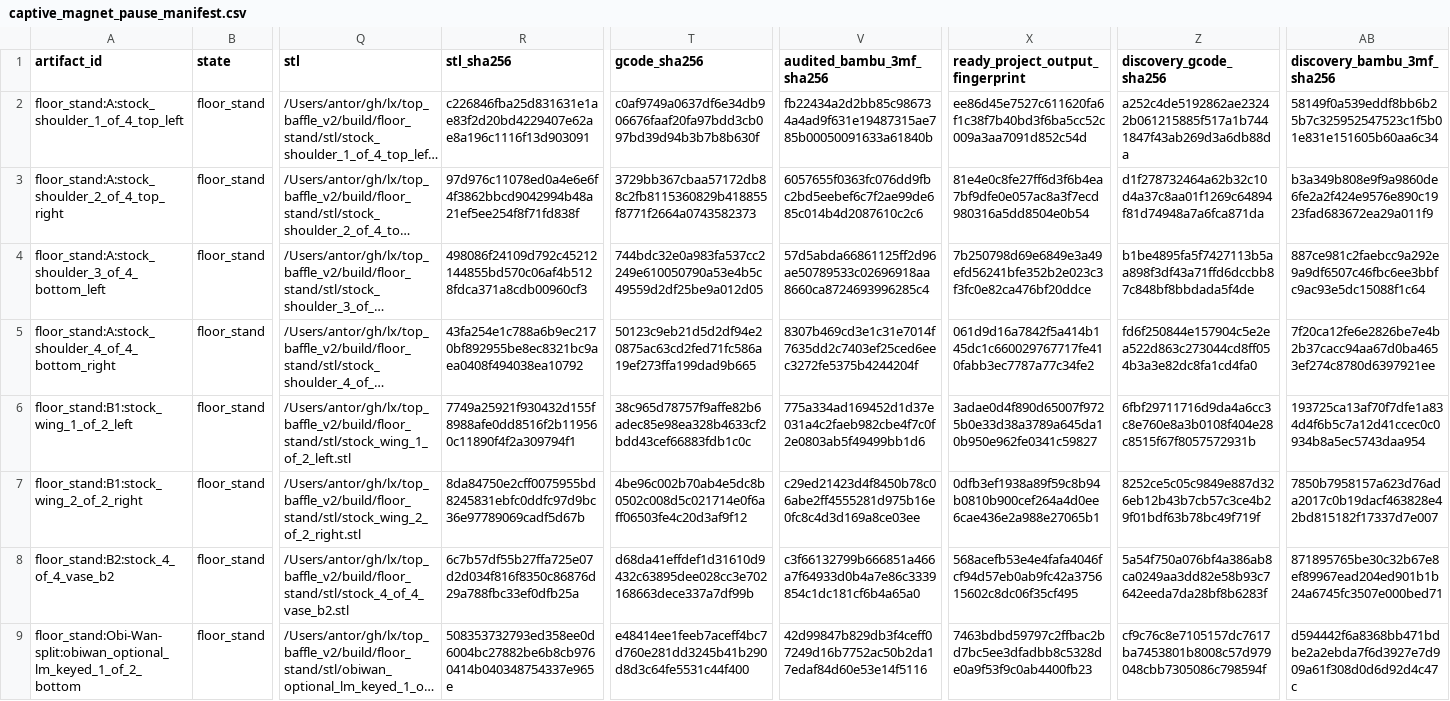
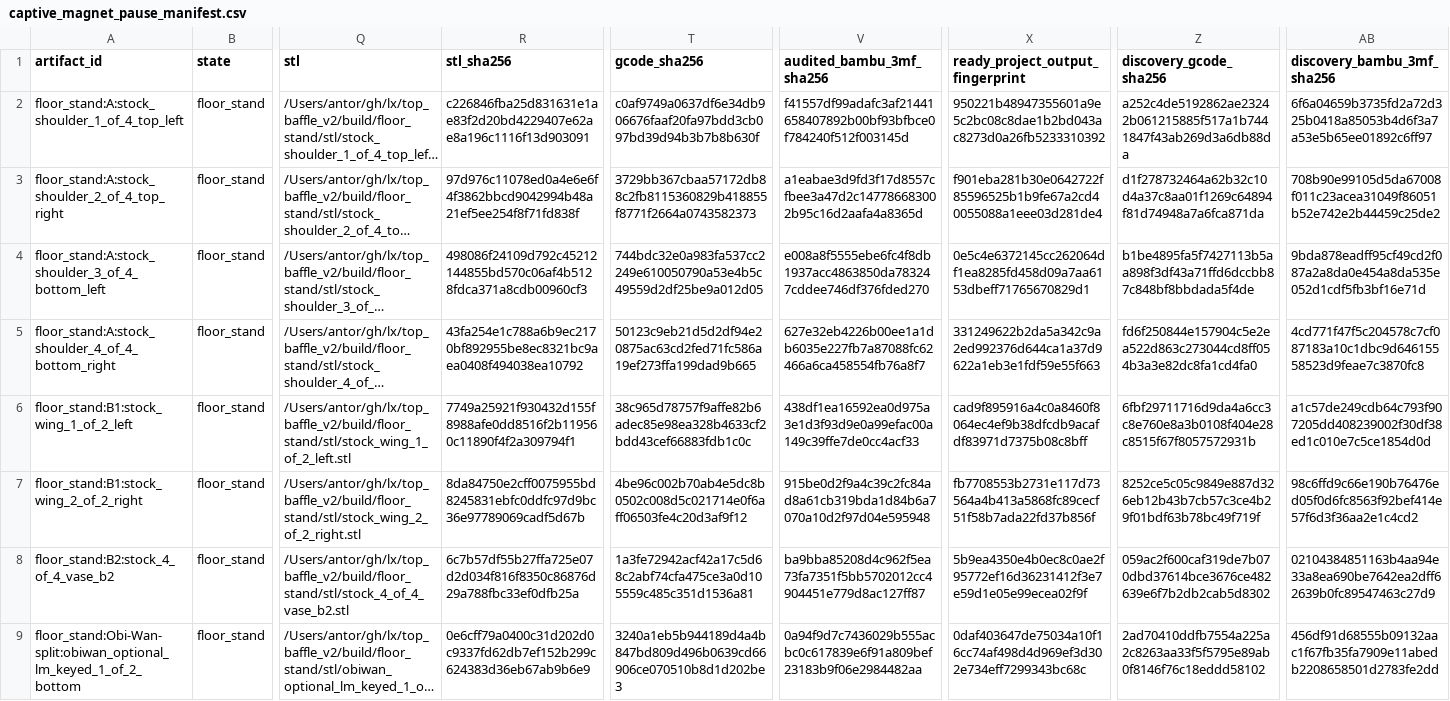
Before and after one commit to antorsae/lx, a CSV file: top_baffle_v2/review/captive_magnet_slice_audit_06hf/captive_magnet_pause_manifest.csv, drawn as a sheet; only a part is shown, gaps mark what is left out; long unchanged cells end in …; the diff covers the shown part only; the diff names each change by its address in the sheet, - before the commit and + after, or states it on an @@ line.

```diff
--- a/top_baffle_v2/review/captive_magnet_slice_audit_06hf/captive_magnet_pause_manifest.csv
+++ b/top_baffle_v2/review/captive_magnet_slice_audit_06hf/captive_magnet_pause_manifest.csv
-V2 (audited_bambu_3mf_sha256): fb22434a2d2bb85c986734a4ad9f631e19487315ae785b00050091633a61840b
+V2 (audited_bambu_3mf_sha256): f41557df99adafc3af21441658407892b00bf93bfbce0f784240f512f003145d
-X2 (ready_project_output_fingerprint): ee86d45e7527c611620fa6f1c38f7b40bd3f6ba5cc52c009a3aa7091d852c54d
+X2 (ready_project_output_fingerprint): 950221b48947355601a9e5c2bc08c8dae1b2bd043ac8273d0a26fb5233310392
-AB2 (discovery_bambu_3mf_sha256): 58149f0a539eddf8bb6b25b7c325952547523c1f5b01e831e151605b60aa6c34
+AB2 (discovery_bambu_3mf_sha256): 6f6a04659b3735fd2a72d325b0418a85053b4d6f3a7a53e5b65ee01892c6ff97
-V3 (audited_bambu_3mf_sha256): 6057655f0363fc076dd9fbc2bd5eebef6c7f2ae99de685c014b4d2087610c2c6
+V3 (audited_bambu_3mf_sha256): a1eabae3d9fd3f17d8557cfbee3a47d2c147786683002b95c16d2aafa4a8365d
-X3 (ready_project_output_fingerprint): 81e4e0c8fe27ff6d3f6b4ea7bf9dfe0e057ac8a3f7ecd980316a5dd8504e0b54
+X3 (ready_project_output_fingerprint): f901eba281b30e0642722f85596525b1b9fe67a2cd40055088a1eee03d281de4
-AB3 (discovery_bambu_3mf_sha256): b3a349b808e9f9a9860de6fe2a2f424e9576e890c1923fad683672ea29a011f9
+AB3 (discovery_bambu_3mf_sha256): 708b90e99105d5da67008f011c23acea31049f86051b52e742e2b44459c25de2
-V4 (audited_bambu_3mf_sha256): 57d5abda66861125ff2d96ae50789533c02696918aa8660ca8724693996285c4
+V4 (audited_bambu_3mf_sha256): e008a8f5555ebe6fc4f8db1937acc4863850da783247cddee746df376fded270
-X4 (ready_project_output_fingerprint): 7b250798d69e6849e3a49efd56241bfe352b2e023c3f3fc0e82ca476bf20ddce
+X4 (ready_project_output_fingerprint): 0e5c4e6372145cc262064df1ea8285fd458d09a7aa6153dbeff71765670829d1
-AB4 (discovery_bambu_3mf_sha256): 887ce981c2faebcc9a292e9a9df6507c46fbc6ee3bbfc9ac93e5dc15088f1c64
+AB4 (discovery_bambu_3mf_sha256): 9bda878eadff95cf49cd2f087a2a8da0e454a8da535e052d1cdf5fb3bf16e71d
-V5 (audited_bambu_3mf_sha256): 8307b469cd3e1c31e7014f7635dd2c7403ef25ced6eec3272fe5375b4244204f
+V5 (audited_bambu_3mf_sha256): 627e32eb4226b00ee1a1db6035e227fb7a87088fc62466a6ca458554fb76a8f7
-X5 (ready_project_output_fingerprint): 061d9d16a7842f5a414b145dc1c660029767717fe410fabb3ec7787a77c34fe2
+X5 (ready_project_output_fingerprint): 331249622b2da5a342c9a2ed992376d644ca1a37d9622a1eb3e1fdf59e55f663
-AB5 (discovery_bambu_3mf_sha256): 7f20ca12fe6e2826be7e4b2b37cacc94aa67d0ba4653ef274c8780d6397921ee
+AB5 (discovery_bambu_3mf_sha256): 4cd771f47f5c204578c7cf087183a10c1dbc9d64615558523d9feae7c3870fc8
-V6 (audited_bambu_3mf_sha256): 775a334ad169452d1d37e031a4c2faeb982cbe4f7c0f2e0803ab5f49499bb1d6
+V6 (audited_bambu_3mf_sha256): 438df1ea16592ea0d975a3e1d3f93d9e0a99efac00a149c39ffe7de0cc4acf33
-X6 (ready_project_output_fingerprint): 3adae0d4f890d65007f9725b0e33d38a3789a645da10b950e962fe0341c59827
+X6 (ready_project_output_fingerprint): cad9f895916a4c0a8460f8064ec4ef9b38dfcdb9acafdf83971d7375b08c8bff
-AB6 (discovery_bambu_3mf_sha256): 193725ca13af70f7dfe1a834d4f6b5c7a12d41ccec0c0934b8a5ec5743daa954
+AB6 (discovery_bambu_3mf_sha256): a1c57de249cdb64c793f907205dd408239002f30df38ed1c010e7c5ce1854d0d
-V7 (audited_bambu_3mf_sha256): c29ed21423d4f8450b78c06abe2ff4555281d975b16e0fc8c4d3d169a8ce03ee
+V7 (audited_bambu_3mf_sha256): 915be0d2f9a4c39c2fc84ad8a61cb319bda1d84b6a7070a10d2f97d04e595948
-X7 (ready_project_output_fingerprint): 0dfb3ef1938a89f59c8b94b0810b900cef264a4d0ee6cae436e2a988e27065b1
+X7 (ready_project_output_fingerprint): fb7708553b2731e117d73564a4b413a5868fc89cecf51f58b7ada22fd37b856f
-AB7 (discovery_bambu_3mf_sha256): 7850b7958157a623d76ada2017c0b19dacf463828e42bd815182f17337d7e007
+AB7 (discovery_bambu_3mf_sha256): 98c6ffd9c66e190b76476ed05f0d6fc8563f92bef414e57f6d3f36aa2e1c4cd2
-T8 (gcode_sha256): d68da41effdef1d31610d9432c63895dee028cc3e702168663dece337a7df99b
+T8 (gcode_sha256): 1a3fe72942acf42a17c5d68c2abf74cfa475ce3a0d105559c485c351d1536a81
-V8 (audited_bambu_3mf_sha256): c3f66132799b666851a466a7f64933d0b4a7e86c3339854c1dc181cf6b4a65a0
+V8 (audited_bambu_3mf_sha256): ba9bba85208d4c962f5ea73fa7351f5bb5702012cc4904451e779d8ac127ff87
-X8 (ready_project_output_fingerprint): 568acefb53e4e4fafa4046fcf94d57eb0ab9fc42a375615602c8dc06f35cf495
+X8 (ready_project_output_fingerprint): 5b9ea4350e4b0ec8c0ae2f95772ef16d36231412f3e7e59d1e05e99ecea02f9f
-Z8 (discovery_gcode_sha256): 5a54f750a076bf4a386ab8ca0249aa3dd82e58b93c7642eeda7da28bf8b6283f
+Z8 (discovery_gcode_sha256): 059ac2f600caf319de7b070dbd37614bce3676ce482639e6f7b2db2cab5d8302
-AB8 (discovery_bambu_3mf_sha256): 871895765be30c32b67e8ef89967ead204ed901b1b24a6745fc3507e000bed71
+AB8 (discovery_bambu_3mf_sha256): 02104384851163b4aa94e33a8ea690be7642ea2dff62639b0fc89547463c27d9
-R9 (stl_sha256): 508353732793ed358ee0d6004bc27882be6b8cb9760414b040348754337e965e
+R9 (stl_sha256): 0e6cff79a0400c31d202d0c9337fd62db7ef152b299c624383d36eb67ab9b6e9
-T9 (gcode_sha256): e48414ee1feeb7aceff4bc7d760e281dd3245b41b290d8d3c64fe5531c44f400
+T9 (gcode_sha256): 3240a1eb5b944189d4a4b847bd809d496b0639cd66906ce070510b8d1d202be3
-V9 (audited_bambu_3mf_sha256): 42d99847b829db3f4ceff07249d16b7752ac50b2da17edaf84d60e53e14f5116
+V9 (audited_bambu_3mf_sha256): 0a94f9d7c7436029b555acbc0c617839e6f91a809bef23183b9f06e2984482aa
-X9 (ready_project_output_fingerprint): 7463bdbd59797c2ffbac2bd7bc5ee3dfadbb8c5328de0a9f53f9c0ab4400fb23
+X9 (ready_project_output_fingerprint): 0daf403647de75034a10f16cc74af498d4d969ef3d302e734eff7299343bc68c
-Z9 (discovery_gcode_sha256): cf9c76c8e7105157dc7617ba7453801b8008c57d979048cbb7305086c798594f
+Z9 (discovery_gcode_sha256): 2ad70410ddfb7554a225a2c8263aa33f5f5795e89ab0f8146f76c18eddd58102
-AB9 (discovery_bambu_3mf_sha256): d594442f6a8368bb471bdbe2a2ebda7f6d3927e7d909a61f308d0d6d92d4c47c
+AB9 (discovery_bambu_3mf_sha256): 456df91d68555b09132aac1f67fb35fa7909e11abedb2208658501d2783fe2dd
```
Also changed, not shown: 130 edited cells elsewhere in this file, top_baffle_v2/review/captive_magnet_slice_audit/captive_magnet_pause_manifest.csv, 27 other files.
